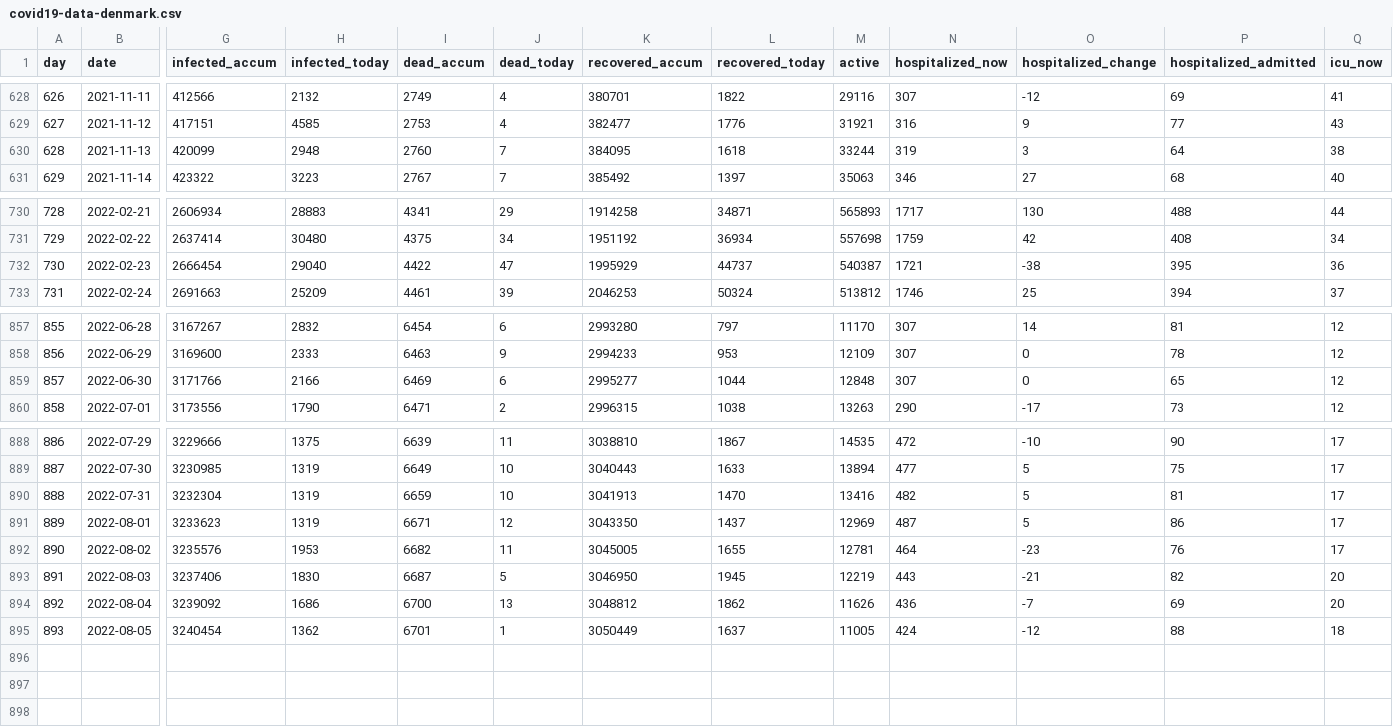
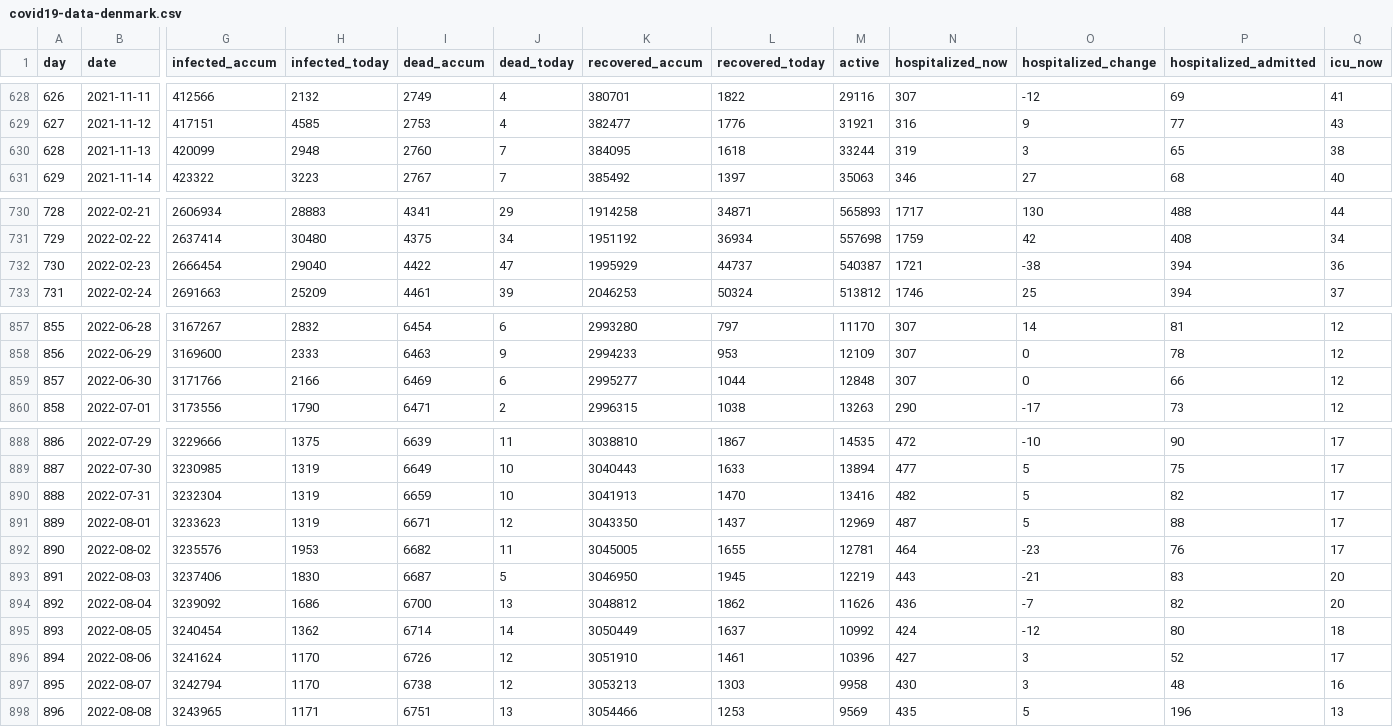
Before and after one commit to xidus/covid-19, a CSV file: covid19-data-denmark.csv, drawn as a sheet; only a part is shown, gaps mark what is left out; rows hold the shown columns only; the diff names each change by its address in the sheet, - before the commit and + after, or states it on an @@ line.

```diff
--- a/covid19-data-denmark.csv
+++ b/covid19-data-denmark.csv
-P630 (hospitalized_admitted): 64
+P630 (hospitalized_admitted): 65
-P732 (hospitalized_admitted): 395
+P732 (hospitalized_admitted): 394
-P859 (hospitalized_admitted): 65
+P859 (hospitalized_admitted): 66
-P890 (hospitalized_admitted): 81
+P890 (hospitalized_admitted): 82
-P891 (hospitalized_admitted): 86
+P891 (hospitalized_admitted): 88
-P893 (hospitalized_admitted): 82
+P893 (hospitalized_admitted): 83
-P894 (hospitalized_admitted): 69
+P894 (hospitalized_admitted): 82
-I895 (dead_accum): 6701
+I895 (dead_accum): 6714
-J895 (dead_today): 1
+J895 (dead_today): 14
-M895 (active): 11005
+M895 (active): 10992
-P895 (hospitalized_admitted): 88
+P895 (hospitalized_admitted): 80
+row 896: 894 | 2022-08-06 | 3241624 | 1170 | 6726 | 12 | 3051910 | 1461 | 10396 | 427 | 3 | 52 | 17
+row 897: 895 | 2022-08-07 | 3242794 | 1170 | 6738 | 12 | 3053213 | 1303 | 9958 | 430 | 3 | 48 | 16
+row 898: 896 | 2022-08-08 | 3243965 | 1171 | 6751 | 13 | 3054466 | 1253 | 9569 | 435 | 5 | 196 | 13
```
Also changed, not shown: 1 other file.
